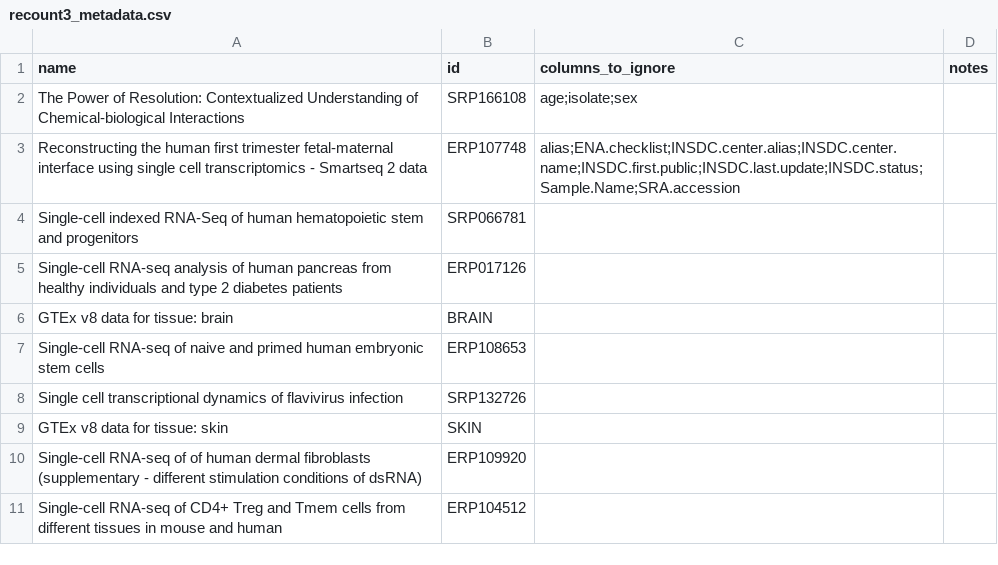
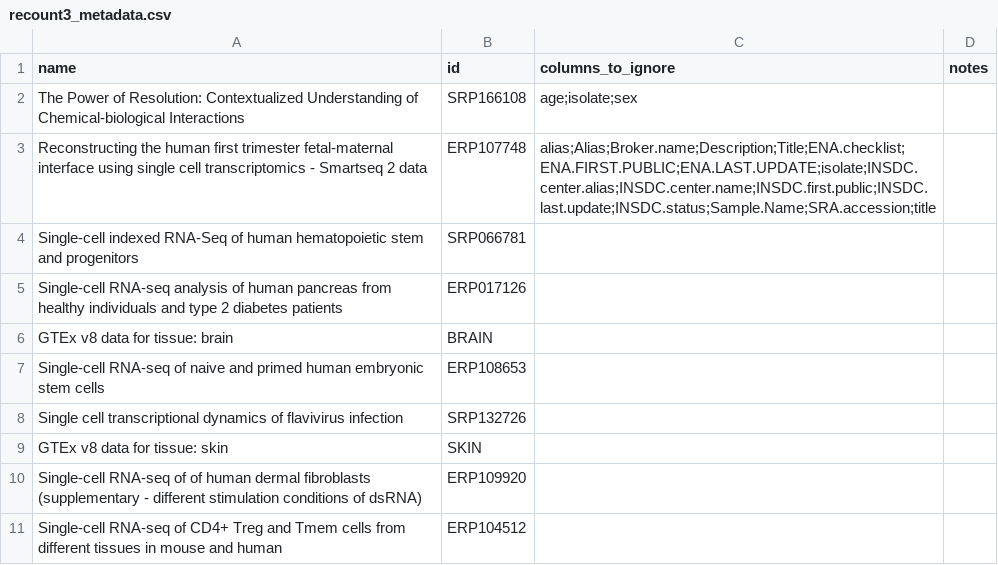
Before and after one commit to Wolfffff/exp_var, a CSV file: recount3_metadata.csv, drawn as a sheet.

Commit message:
Remove cols in ERP107748

```diff
--- a/recount3_metadata.csv
+++ b/recount3_metadata.csv
@@ -2,3 +2,3 @@
 The Power of Resolution: Contextualized Understanding of Chemical-biological Interactions,SRP166108,age;isolate;sex,
-Reconstructing the human first trimester fetal-maternal interface using single cell transcriptomics - Smartseq 2 data,ERP107748,alias;ENA.checklist;INSDC.center.alias;INSDC.center.name;INSDC.first.public;INSDC.last.update;INSDC.status;Sample.Name;SRA.accession,
+Reconstructing the human first trimester fetal-maternal interface using single cell transcriptomics - Smartseq 2 data,ERP107748,alias;Alias;Broker.name;Description;Title;ENA.checklist;ENA.FIRST.PUBLIC;ENA.LAST.UPDATE;isolate;INSDC.center.alias;INSDC.center.name;INSDC.first.public;INSDC.last.update;INSDC.status;Sample.Name;SRA.accession;title,
 Single-cell indexed RNA-Seq of human hematopoietic stem and progenitors,SRP066781,,
```
